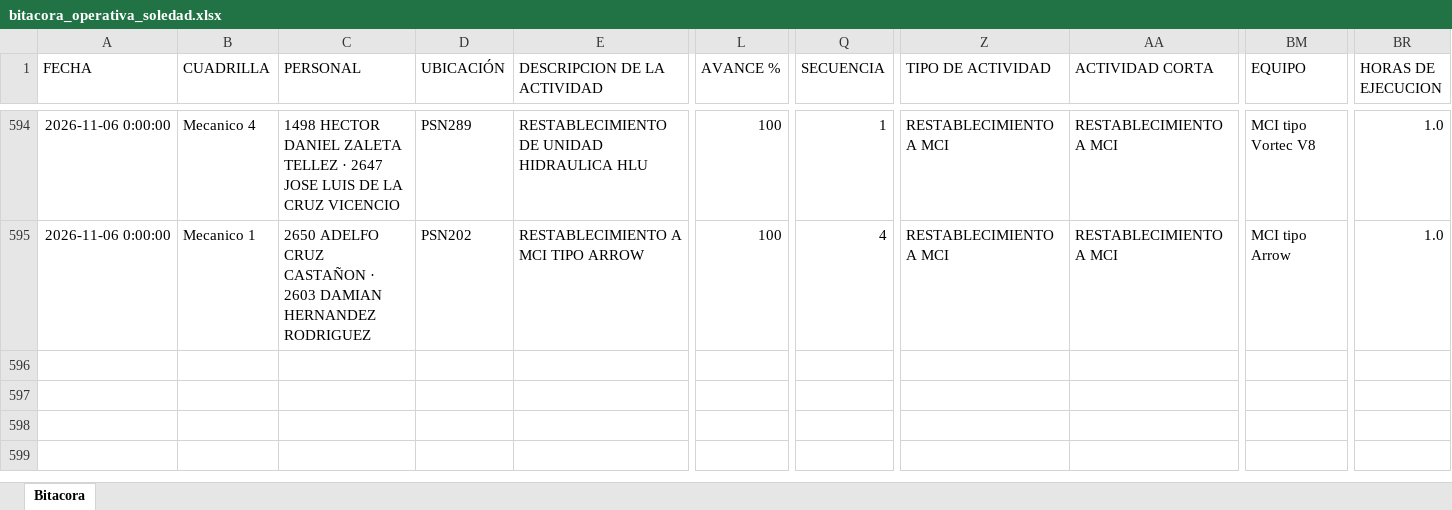
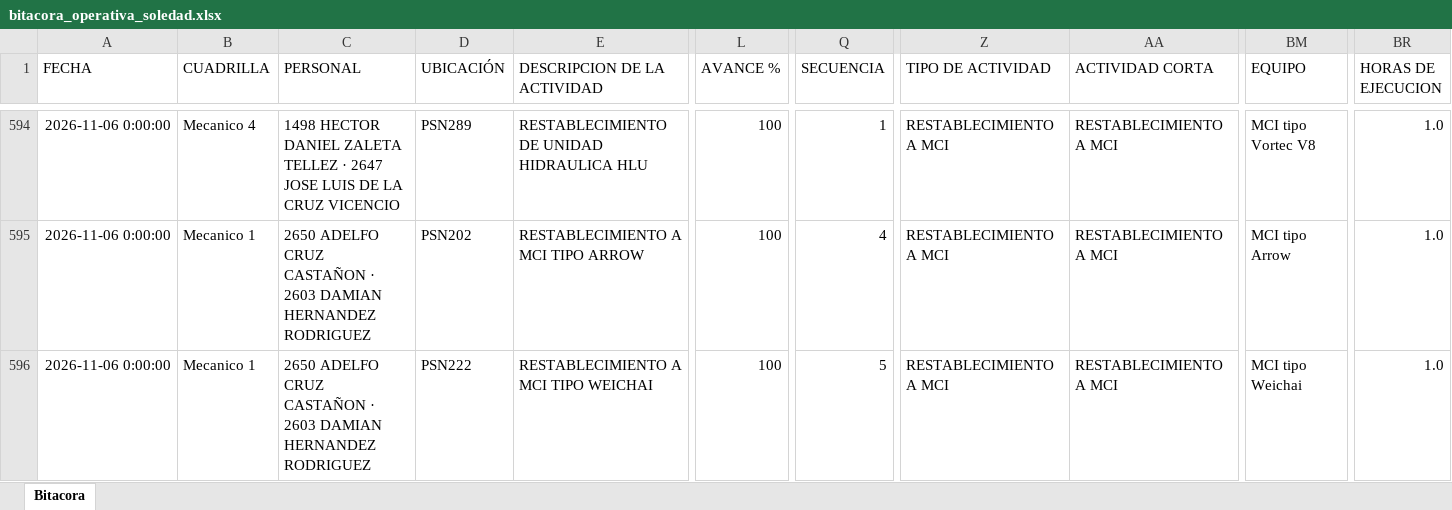
Before and after one commit to Hectorisaac-cloud/soledad-app, an Excel workbook: database/bitacora_operativa_soledad.xlsx, sheet Bitacora, drawn as a sheet; only a part is shown, gaps mark what is left out; values as stored, in another font and other column widths than the file's, no borders; rows hold the shown columns only; the diff names each change by its address in the sheet, - before the commit and + after, or states it on an @@ line.

Commit message:
Respaldo operativo Soledad
Registro de actividad en bitácora. Registros: 595.

```diff
--- a/database/bitacora_operativa_soledad.xlsx (sheet Bitacora)
+++ b/database/bitacora_operativa_soledad.xlsx (sheet Bitacora)
+row 596: 2026-11-06 0:00:00 | Mecanico 1 | 2650 ADELFO CRUZ CASTAÑON · 2603 DAMIAN HERNANDEZ RODRIGUEZ | PSN222 | RESTABLECIMIENTO A MCI TIPO WEICHAI | 100 | 5 | RESTABLECIMIENTO A MCI | RESTABLECIMIENTO A MCI | MCI tipo Weichai | 1.0
```
